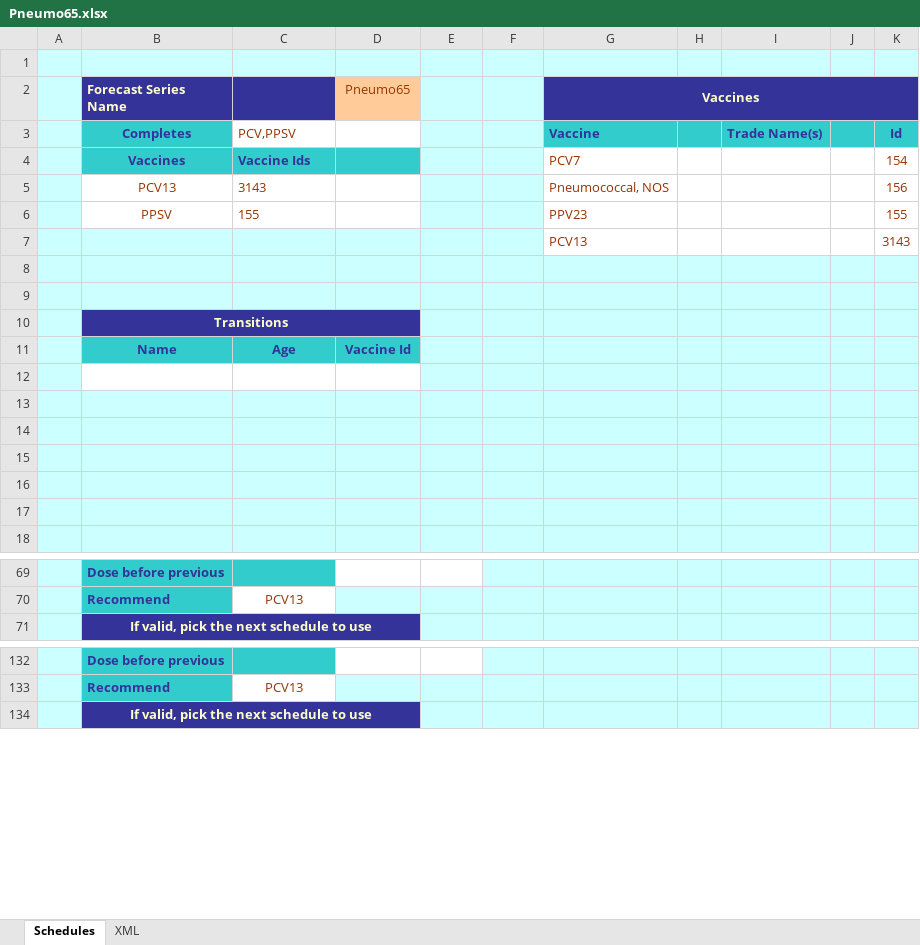
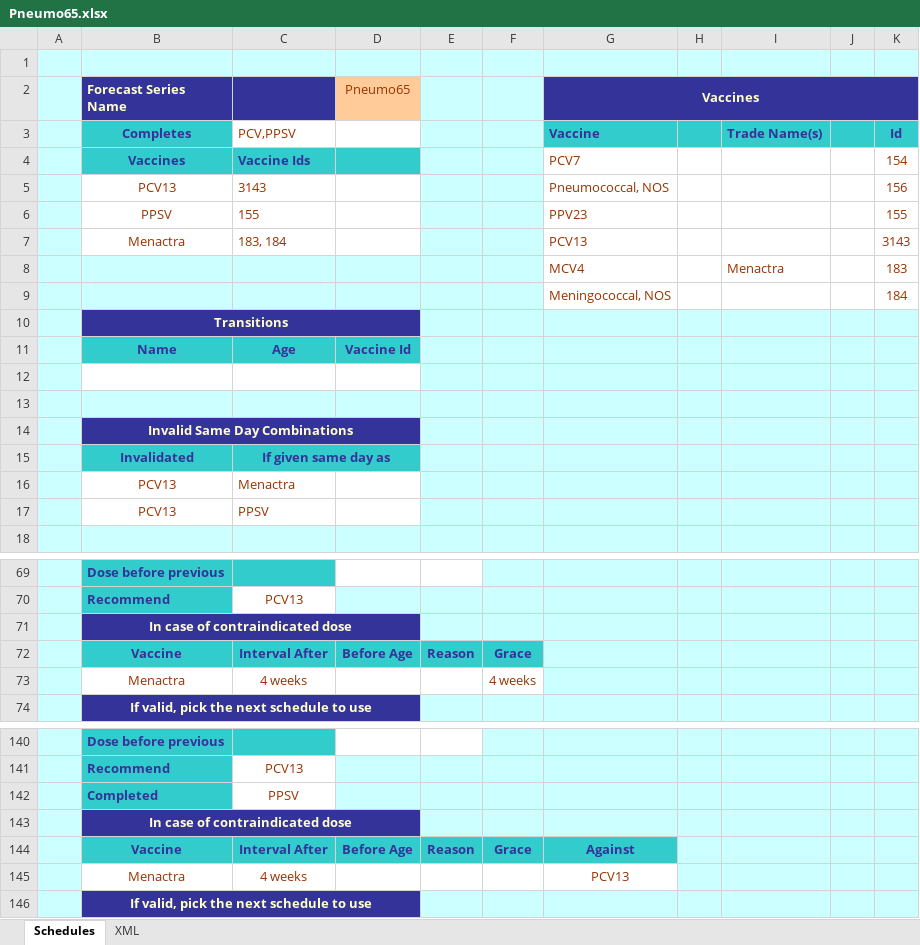
Before and after one commit to immregistries/LoneStarVaccineForecaster, an Excel workbook: schedules/Pneumo65.xlsx, sheet Schedules, drawn as a sheet; only a part is shown, gaps mark what is left out; values as stored, in another font and other column widths than the file's, no borders; charts and pictures not drawn; the diff covers the shown part only; the diff names each change by its address in the sheet, - before the commit and + after, or states it on an @@ line.

```diff
--- a/schedules/Pneumo65.xlsx (sheet Schedules)
+++ b/schedules/Pneumo65.xlsx (sheet Schedules)
-B7 (Forecast Series Name): (empty)
+B7 (Forecast Series Name): Menactra
-B7:D7 fill: #CCFFFF
+B7:D7 fill: none
-C7: (empty)
+C7: 183, 184
-row 8: (empty)
+row 8:  |  |  |  |  |  | MCV4 |  | Menactra |  | 183
-G8:K9 fill: #CCFFFF
+G8:K9 fill: none
-row 9: (empty)
+row 9:  |  |  |  |  |  | Meningococcal, NOS |  |  |  | 184
-B14 (Forecast Series Name): (empty)
+B14 (Forecast Series Name): Invalid Same Day Combinations
-B14:D14 fill: #CCFFFF
+B14:D14 fill: #333399
+B14:D14 merged
-row 15: (empty)
+row 15:  | Invalidated | If given same day as
-B15:D15 fill: #CCFFFF
+B15:D15 fill: #33CCCC
+C15:D15 merged
-row 16: (empty)
+row 16:  | PCV13 | Menactra
-B16:D17 fill: #CCFFFF
+B16:D17 fill: none
-row 17: (empty)
+row 17:  | PCV13 | PPSV
+row 71:  | In case of contraindicated dose
+row 72:  | Vaccine | Interval After | Before Age | Reason | Grace
+row 73:  | Menactra | 4 weeks |  |  | 4 weeks
+row 142:  | Completed | PPSV
+row 143:  | In case of contraindicated dose
+row 144:  | Vaccine | Interval After | Before Age | Reason | Grace | Against
+row 145:  | Menactra | 4 weeks |  |  |  | PCV13
```
Also changed, not shown: 6 added rows, 1 removed row, 4 edited cells and cell formats elsewhere in this sheet, sheet XML, formulas that keep their value, charts or pictures, 2 other files.
